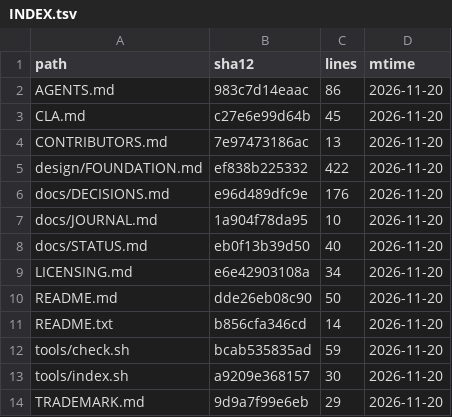
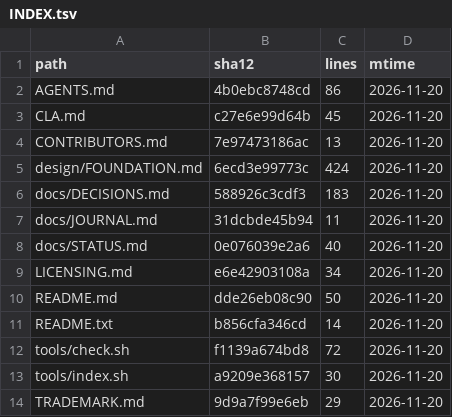
Before and after one commit to YusenZhang0601/tonyos, a TSV file: docs/INDEX.tsv, drawn as a sheet.

```diff
--- a/docs/INDEX.tsv
+++ b/docs/INDEX.tsv
@@ -1,9 +1,9 @@
 path	sha12	lines	mtime
-AGENTS.md	983c7d14eaac	86	2026-11-20
+AGENTS.md	4b0ebc8748cd	86	2026-11-20
 CLA.md	c27e6e99d64b	45	2026-11-20
 CONTRIBUTORS.md	7e97473186ac	13	2026-11-20
-design/FOUNDATION.md	ef838b225332	422	2026-11-20
-docs/DECISIONS.md	e96d489dfc9e	176	2026-11-20
-docs/JOURNAL.md	1a904f78da95	10	2026-11-20
-docs/STATUS.md	eb0f13b39d50	40	2026-11-20
+design/FOUNDATION.md	6ecd3e99773c	424	2026-11-20
+docs/DECISIONS.md	588926c3cdf3	183	2026-11-20
+docs/JOURNAL.md	31dcbde45b94	11	2026-11-20
+docs/STATUS.md	0e076039e2a6	40	2026-11-20
 LICENSING.md	e6e42903108a	34	2026-11-20
@@ -11,3 +11,3 @@ README.md	dde26eb08c90	50	2026-11-20
 README.txt	b856cfa346cd	14	2026-11-20
-tools/check.sh	bcab535835ad	59	2026-11-20
+tools/check.sh	f1139a674bd8	72	2026-11-20
 tools/index.sh	a9209e368157	30	2026-11-20
```
Also changed, not shown: 6 other files.
